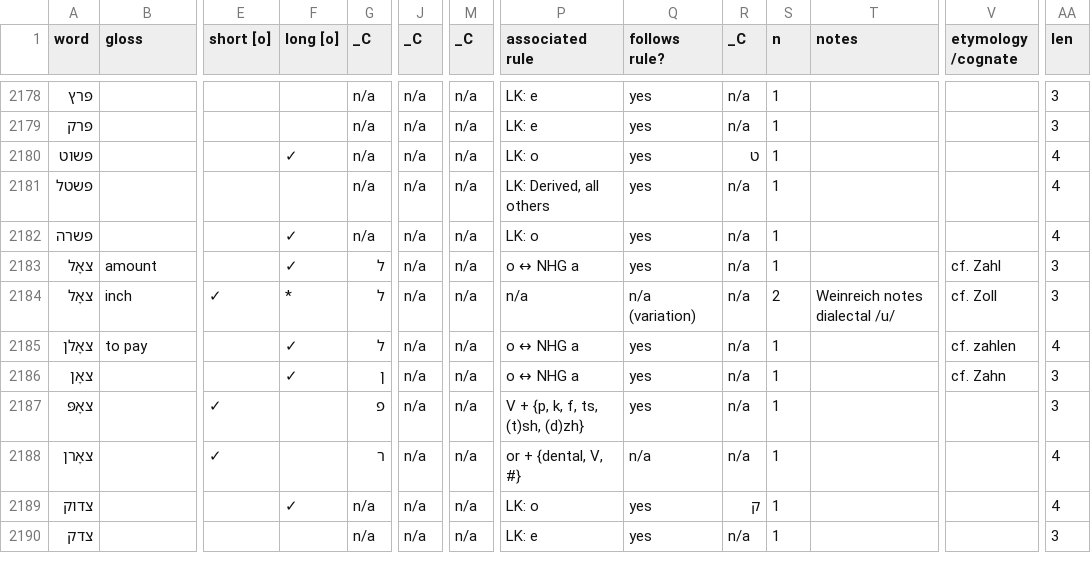
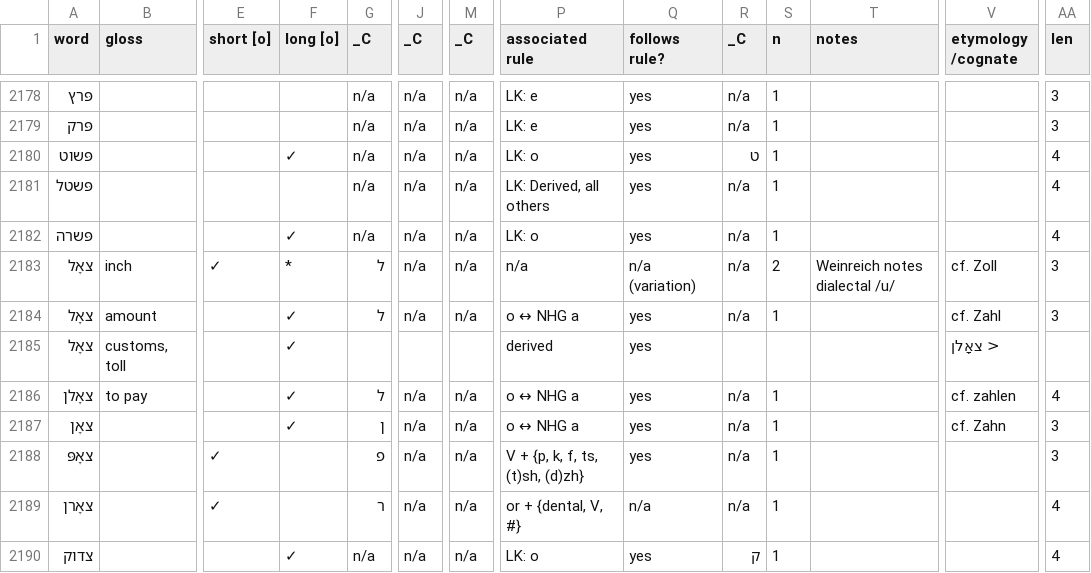
Before and after one commit to MPreston1/yiddish-vowel-search, a CSV file: data/database.csv, drawn as a sheet; only a part is shown, gaps mark what is left out; the shorter side is filled out with more unchanged rows; addresses are those after the commit; rows hold the shown columns only; the diff covers the shown part only; the diff names each change by its address in the sheet, - before the commit and + after, or states it on an @@ line.

Commit message:
Update from the Google Sheet

```diff
--- a/data/database.csv
+++ b/data/database.csv
+row 2183: צאָל | inch | ✓ | * | ל | n/a | n/a | n/a | n/a (variation) | n/a | 2 | Weinreich notes dialectal /u/ | cf. Zoll | 3
-B2185 (gloss): inch
+B2185 (gloss): customs, toll
-E2185 (short [o]): ✓
+E2185 (short [o]): (empty)
-F2185 (long [o]): *
+F2185 (long [o]): ✓
-G2185 (_C): ל
+G2185 (_C): (empty)
-J2185 (_C): n/a
+J2185 (_C): (empty)
-M2185 (_C): n/a
+M2185 (_C): (empty)
-P2185 (associated rule): n/a
+P2185 (associated rule): derived
-Q2185 (follows rule?): n/a (variation)
+Q2185 (follows rule?): yes
-R2185 (_C): n/a
+R2185 (_C): (empty)
-S2185 (n): 2
+S2185 (n): (empty)
-T2185 (notes): Weinreich notes dialectal /u/
+T2185 (notes): (empty)
-V2185 (etymology /cognate): cf. Zoll
+V2185 (etymology /cognate): < צאָלן
-AA2185 (len): 3
+AA2185 (len): (empty)
```
Also changed, not shown: 1 edited cell elsewhere in this file.
